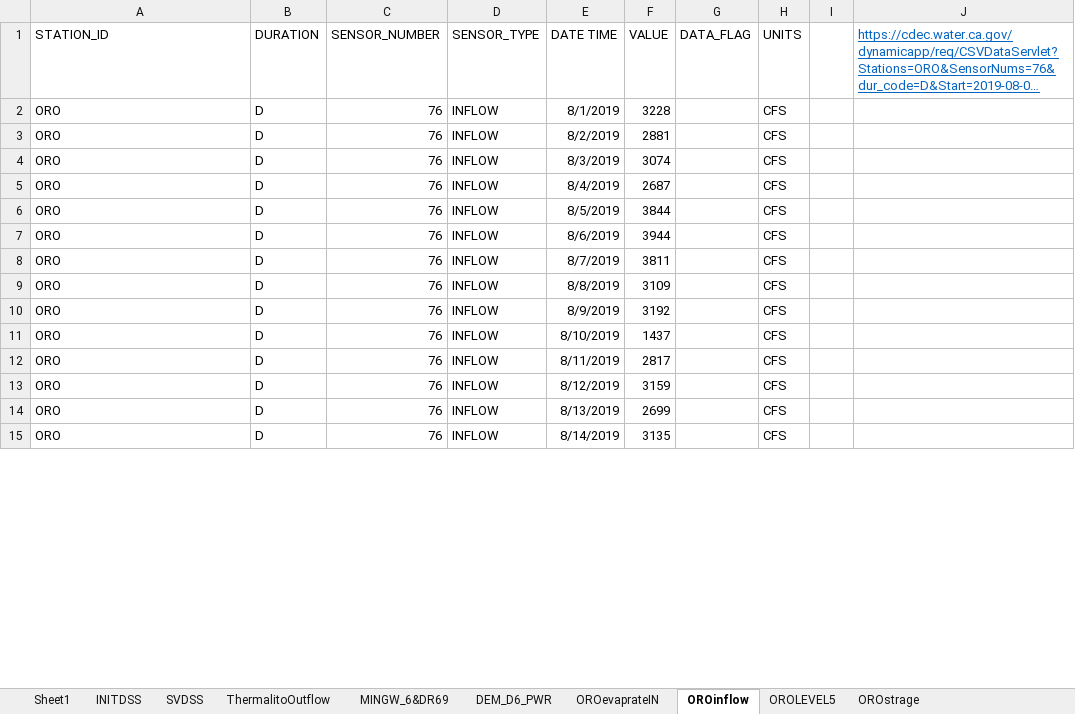
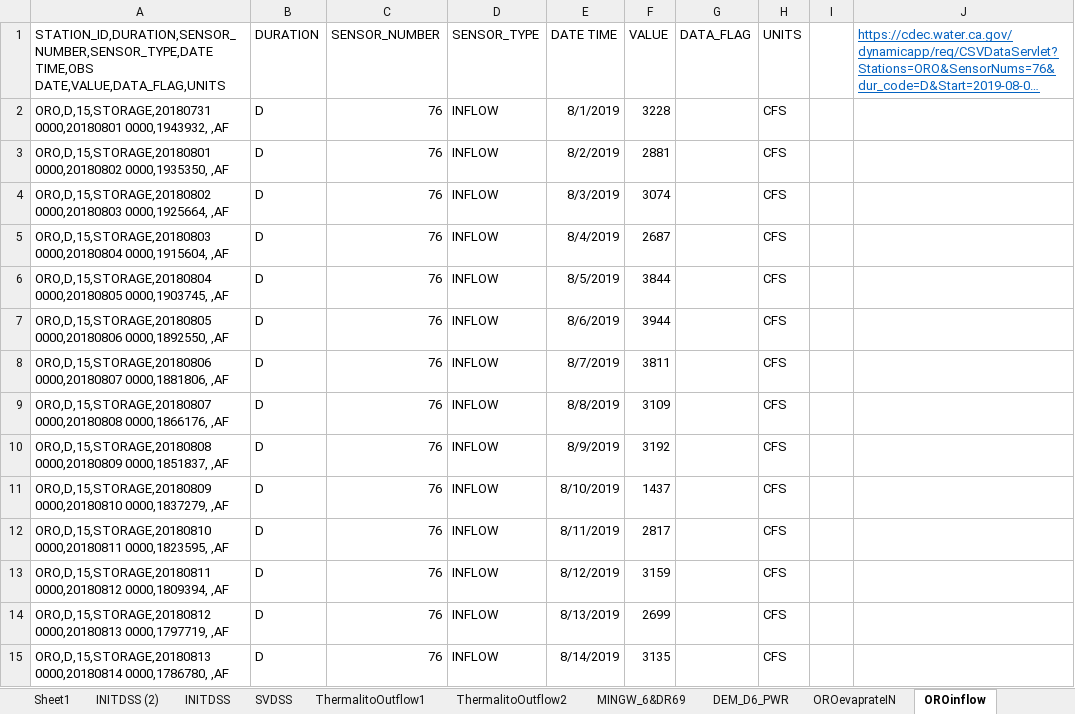
Before and after one commit to nsosorio/DailyCalLiteModel, an Excel workbook: Module1/data/SVINIT (version 1).xlsx, sheet OROinflow, drawn as a sheet; only a part is shown; long unchanged cells end in …; values as stored, in another font and other column widths than the file's, no borders; the diff covers the shown part only; the diff names each change by its address in the sheet, - before the commit and + after, or states it on an @@ line.

```diff
--- a/Module1/data/SVINIT (version 1).xlsx (sheet OROinflow)
+++ b/Module1/data/SVINIT (version 1).xlsx (sheet OROinflow)
-sheet tab: ThermalitoOutflow
+sheet tab: ThermalitoOutflow1
+sheet tab: INITDSS (2)
+sheet tab: ThermalitoOutflow2
-A1: STATION_ID
+A1: STATION_ID,DURATION,SENSOR_NUMBER,SENSOR_TYPE,DATE TIME,OBS DATE,VALUE,DATA_FLAG,UNITS
-A2: ORO
+A2: ORO,D,15,STORAGE,20180731 0000,20180801 0000,1943932, ,AF
-A3: ORO
+A3: ORO,D,15,STORAGE,20180801 0000,20180802 0000,1935350, ,AF
-A4: ORO
+A4: ORO,D,15,STORAGE,20180802 0000,20180803 0000,1925664, ,AF
-A5: ORO
+A5: ORO,D,15,STORAGE,20180803 0000,20180804 0000,1915604, ,AF
-A6: ORO
+A6: ORO,D,15,STORAGE,20180804 0000,20180805 0000,1903745, ,AF
-A7: ORO
+A7: ORO,D,15,STORAGE,20180805 0000,20180806 0000,1892550, ,AF
-A8: ORO
+A8: ORO,D,15,STORAGE,20180806 0000,20180807 0000,1881806, ,AF
-A9: ORO
+A9: ORO,D,15,STORAGE,20180807 0000,20180808 0000,1866176, ,AF
-A10: ORO
+A10: ORO,D,15,STORAGE,20180808 0000,20180809 0000,1851837, ,AF
-A11: ORO
+A11: ORO,D,15,STORAGE,20180809 0000,20180810 0000,1837279, ,AF
-A12: ORO
+A12: ORO,D,15,STORAGE,20180810 0000,20180811 0000,1823595, ,AF
-A13: ORO
+A13: ORO,D,15,STORAGE,20180811 0000,20180812 0000,1809394, ,AF
-A14: ORO
+A14: ORO,D,15,STORAGE,20180812 0000,20180813 0000,1797719, ,AF
-A15: ORO
+A15: ORO,D,15,STORAGE,20180813 0000,20180814 0000,1786780, ,AF
```
Also changed, not shown: 352 edited cells elsewhere in this sheet, sheet OROstrage, sheet SVDSS, sheet INITDSS, other sheet tabs, charts or pictures, 6 other files.
